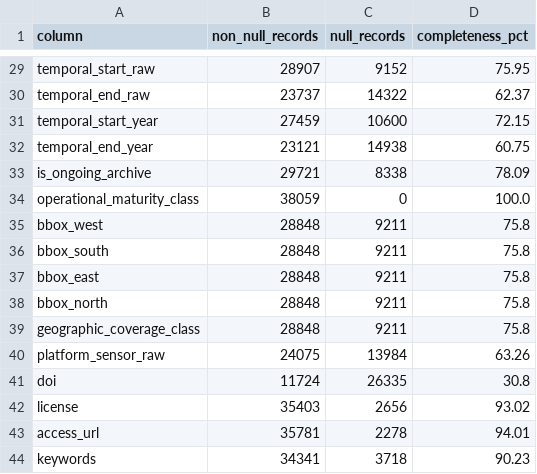
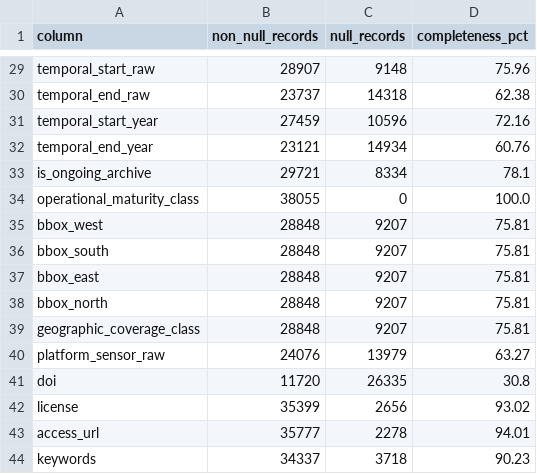
Before and after one commit to do-me/global-EO-products-L3-L4, a CSV file: 03_harmonization/schema_completeness_report.csv, drawn as a sheet; only a part is shown, gaps mark what is left out; the diff covers the shown part only; the diff names each change by its address in the sheet, - before the commit and + after, or states it on an @@ line.

```diff
--- a/03_harmonization/schema_completeness_report.csv
+++ b/03_harmonization/schema_completeness_report.csv
-C29 (null_records): 9152
+C29 (null_records): 9148
-D29 (completeness_pct): 75.95
+D29 (completeness_pct): 75.96
-C30 (null_records): 14322
+C30 (null_records): 14318
-D30 (completeness_pct): 62.37
+D30 (completeness_pct): 62.38
-C31 (null_records): 10600
+C31 (null_records): 10596
-D31 (completeness_pct): 72.15
+D31 (completeness_pct): 72.16
-C32 (null_records): 14938
+C32 (null_records): 14934
-D32 (completeness_pct): 60.75
+D32 (completeness_pct): 60.76
-C33 (null_records): 8338
+C33 (null_records): 8334
-D33 (completeness_pct): 78.09
+D33 (completeness_pct): 78.1
-B34 (non_null_records): 38059
+B34 (non_null_records): 38055
-C35:C39 (null_records): 9211
+C35:C39 (null_records): 9207
-D35:D39 (completeness_pct): 75.8
+D35:D39 (completeness_pct): 75.81
-B40 (non_null_records): 24075
+B40 (non_null_records): 24076
-C40 (null_records): 13984
+C40 (null_records): 13979
-D40 (completeness_pct): 63.26
+D40 (completeness_pct): 63.27
-B41 (non_null_records): 11724
+B41 (non_null_records): 11720
-B42 (non_null_records): 35403
+B42 (non_null_records): 35399
-B43 (non_null_records): 35781
+B43 (non_null_records): 35777
-B44 (non_null_records): 34341
+B44 (non_null_records): 34337
```
Also changed, not shown: 34 edited cells elsewhere in this file, 02_preparation/exclusion_audit_summary.csv, 03_harmonization/provider_pool_and_sentinel_summary.csv, 26 other files.
